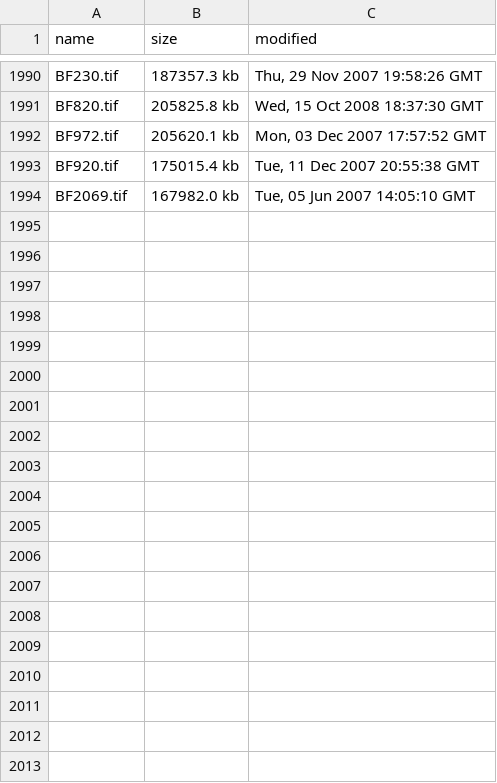
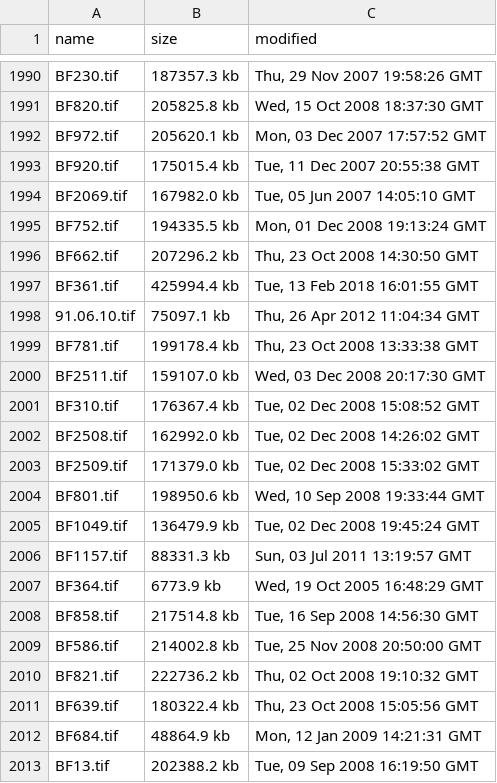
Before and after one commit to BarnesFoundation/barnes-tms-extract, a CSV file: src/image-processing/raw.csv, drawn as a sheet; only a part is shown, gaps mark what is left out; the diff covers the shown part only.

```diff
--- a/src/image-processing/raw.csv
+++ b/src/image-processing/raw.csv
@@ -1994 +1994,20 @@ BF920.tif,175015.4 kb,"Tue, 11 Dec 2007 20:55:38 GMT"
 BF2069.tif,167982.0 kb,"Tue, 05 Jun 2007 14:05:10 GMT"
+BF752.tif,194335.5 kb,"Mon, 01 Dec 2008 19:13:24 GMT"
+BF662.tif,207296.2 kb,"Thu, 23 Oct 2008 14:30:50 GMT"
+BF361.tif,425994.4 kb,"Tue, 13 Feb 2018 16:01:55 GMT"
+91.06.10.tif,75097.1 kb,"Thu, 26 Apr 2012 11:04:34 GMT"
+BF781.tif,199178.4 kb,"Thu, 23 Oct 2008 13:33:38 GMT"
+BF2511.tif,159107.0 kb,"Wed, 03 Dec 2008 20:17:30 GMT"
+BF310.tif,176367.4 kb,"Tue, 02 Dec 2008 15:08:52 GMT"
+BF2508.tif,162992.0 kb,"Tue, 02 Dec 2008 14:26:02 GMT"
+BF2509.tif,171379.0 kb,"Tue, 02 Dec 2008 15:33:02 GMT"
+BF801.tif,198950.6 kb,"Wed, 10 Sep 2008 19:33:44 GMT"
+BF1049.tif,136479.9 kb,"Tue, 02 Dec 2008 19:45:24 GMT"
+BF1157.tif,88331.3 kb,"Sun, 03 Jul 2011 13:19:57 GMT"
+BF364.tif,6773.9 kb,"Wed, 19 Oct 2005 16:48:29 GMT"
+BF858.tif,217514.8 kb,"Tue, 16 Sep 2008 14:56:30 GMT"
+BF586.tif,214002.8 kb,"Tue, 25 Nov 2008 20:50:00 GMT"
+BF821.tif,222736.2 kb,"Thu, 02 Oct 2008 19:10:32 GMT"
+BF639.tif,180322.4 kb,"Thu, 23 Oct 2008 15:05:56 GMT"
+BF684.tif,48864.9 kb,"Mon, 12 Jan 2009 14:21:31 GMT"
+BF13.tif,202388.2 kb,"Tue, 09 Sep 2008 16:19:50 GMT"
```
Also changed, not shown: 15 added rows elsewhere in this file, src/image-processing/uploaded.csv, 6 other files.
